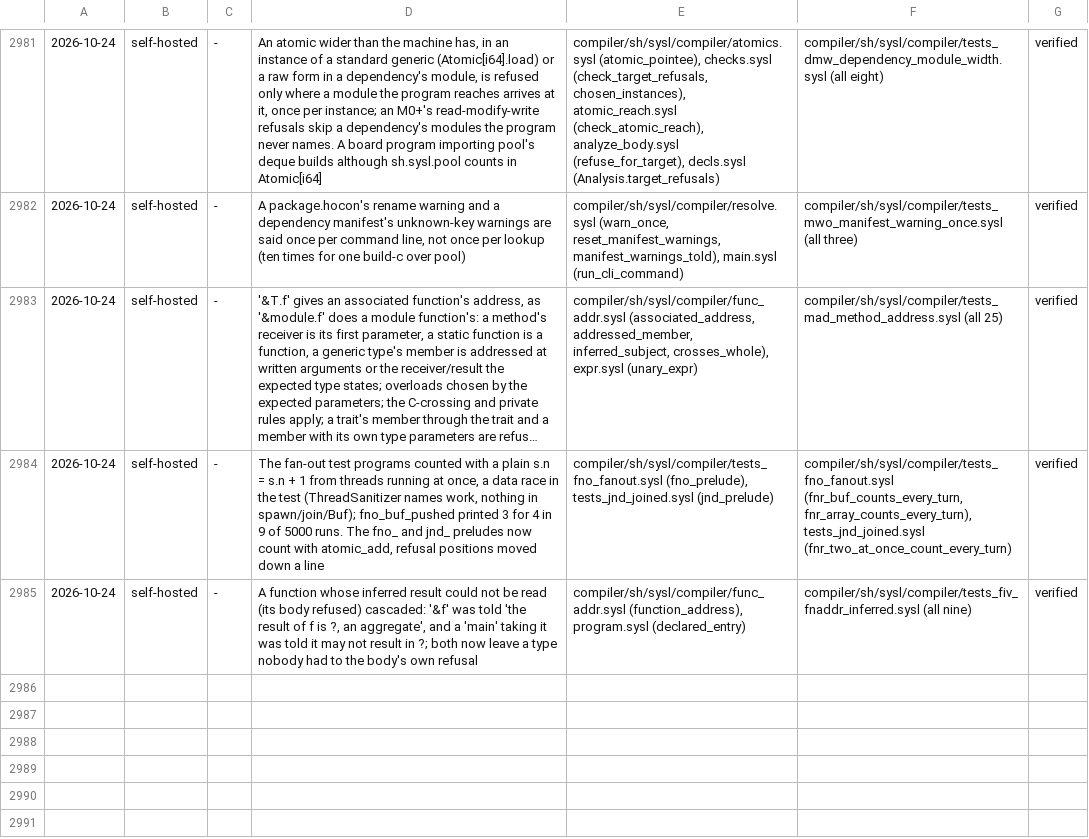
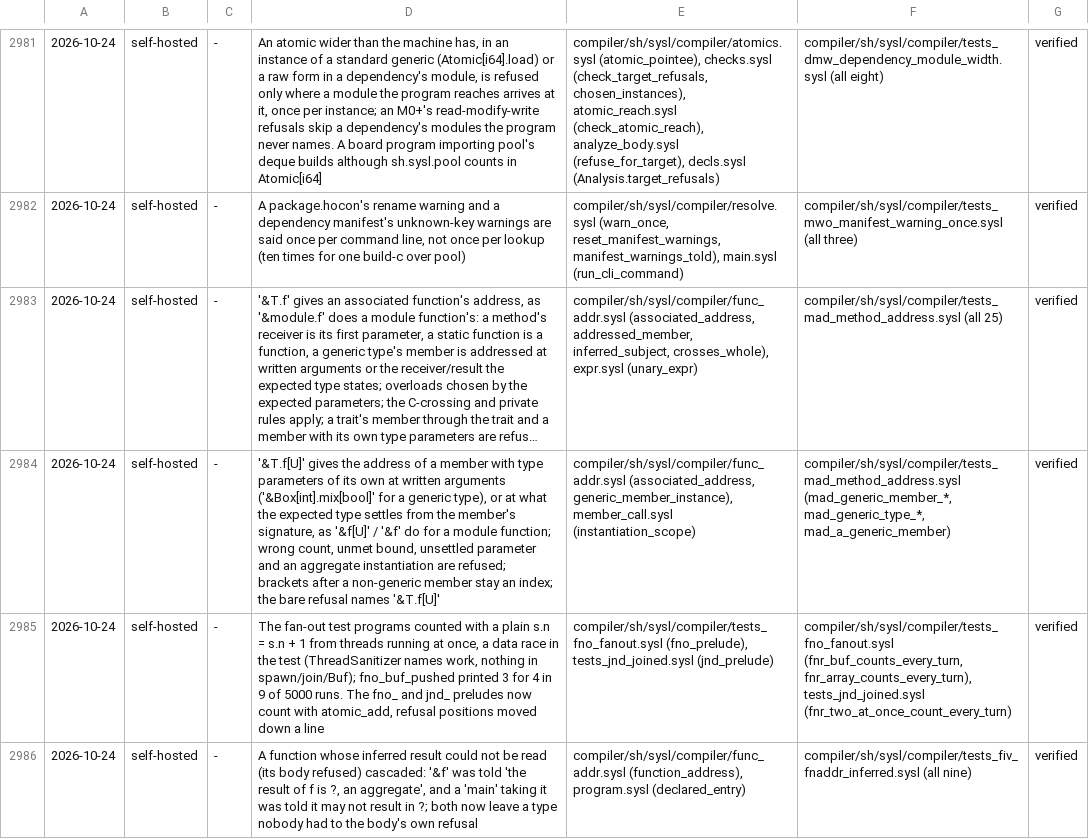
Before and after one commit to sysl-lang/sysl, a TSV file: scripts/fix_tests.tsv, drawn as a sheet; only a part is shown, gaps mark what is left out; long unchanged cells end in …; the diff names each change by its address in the sheet, - before the commit and + after, or states it on an @@ line.

Commit message:
&T.f[U]: the address of a generic associated function at written type arguments, or settled by the expected type

```diff
--- a/scripts/fix_tests.tsv
+++ b/scripts/fix_tests.tsv
+row 2984: 2026-10-24 | self-hosted | - | '&T.f[U]' gives the address of a member with type parameters of its own at written arguments ('&Box[int].mix[bool]' for a generic type), or at what the expected type settles from the member's signature, as '&f[U]' / '&f' do for a module function; wrong count, unmet bound, unsettled parameter and an aggregate instantiation are refused; brackets after a non-generic member stay an index; the bare refusal names '&T.f[U]' | compiler/sh/sysl/compiler/func_addr.sysl (associated_address, generic_member_instance), member_call.sysl (instantiation_scope) | compiler/sh/sysl/compiler/tests_mad_method_address.sysl (mad_generic_member_*, mad_generic_type_*, mad_a_generic_member) | verified
```
Also changed, not shown: 4 other files.
